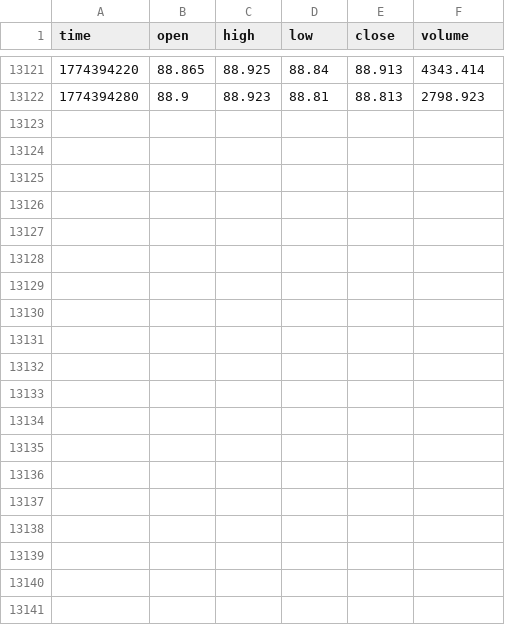
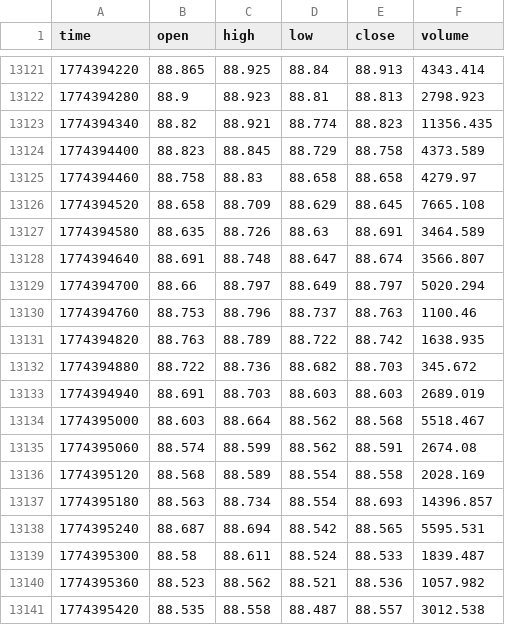
Before and after one commit to artemvarfo/Spread_Hyperliquid_WTI_Brent_on_TradingView, a CSV file: data/CL.csv, drawn as a sheet; only a part is shown, gaps mark what is left out; the diff covers the shown part only; the diff names each change by its address in the sheet, - before the commit and + after, or states it on an @@ line.

Commit message:
update CL

```diff
--- a/data/CL.csv
+++ b/data/CL.csv
+row 13123: 1774394340 | 88.82 | 88.921 | 88.774 | 88.823 | 11356.435
+row 13124: 1774394400 | 88.823 | 88.845 | 88.729 | 88.758 | 4373.589
+row 13125: 1774394460 | 88.758 | 88.83 | 88.658 | 88.658 | 4279.97
+row 13126: 1774394520 | 88.658 | 88.709 | 88.629 | 88.645 | 7665.108
+row 13127: 1774394580 | 88.635 | 88.726 | 88.63 | 88.691 | 3464.589
+row 13128: 1774394640 | 88.691 | 88.748 | 88.647 | 88.674 | 3566.807
+row 13129: 1774394700 | 88.66 | 88.797 | 88.649 | 88.797 | 5020.294
+row 13130: 1774394760 | 88.753 | 88.796 | 88.737 | 88.763 | 1100.46
+row 13131: 1774394820 | 88.763 | 88.789 | 88.722 | 88.742 | 1638.935
+row 13132: 1774394880 | 88.722 | 88.736 | 88.682 | 88.703 | 345.672
+row 13133: 1774394940 | 88.691 | 88.703 | 88.603 | 88.603 | 2689.019
+row 13134: 1774395000 | 88.603 | 88.664 | 88.562 | 88.568 | 5518.467
+row 13135: 1774395060 | 88.574 | 88.599 | 88.562 | 88.591 | 2674.08
+row 13136: 1774395120 | 88.568 | 88.589 | 88.554 | 88.558 | 2028.169
+row 13137: 1774395180 | 88.563 | 88.734 | 88.554 | 88.693 | 14396.857
+row 13138: 1774395240 | 88.687 | 88.694 | 88.542 | 88.565 | 5595.531
+row 13139: 1774395300 | 88.58 | 88.611 | 88.524 | 88.533 | 1839.487
+row 13140: 1774395360 | 88.523 | 88.562 | 88.521 | 88.536 | 1057.982
+row 13141: 1774395420 | 88.535 | 88.558 | 88.487 | 88.557 | 3012.538
```
Also changed, not shown: 12 added rows elsewhere in this file.
